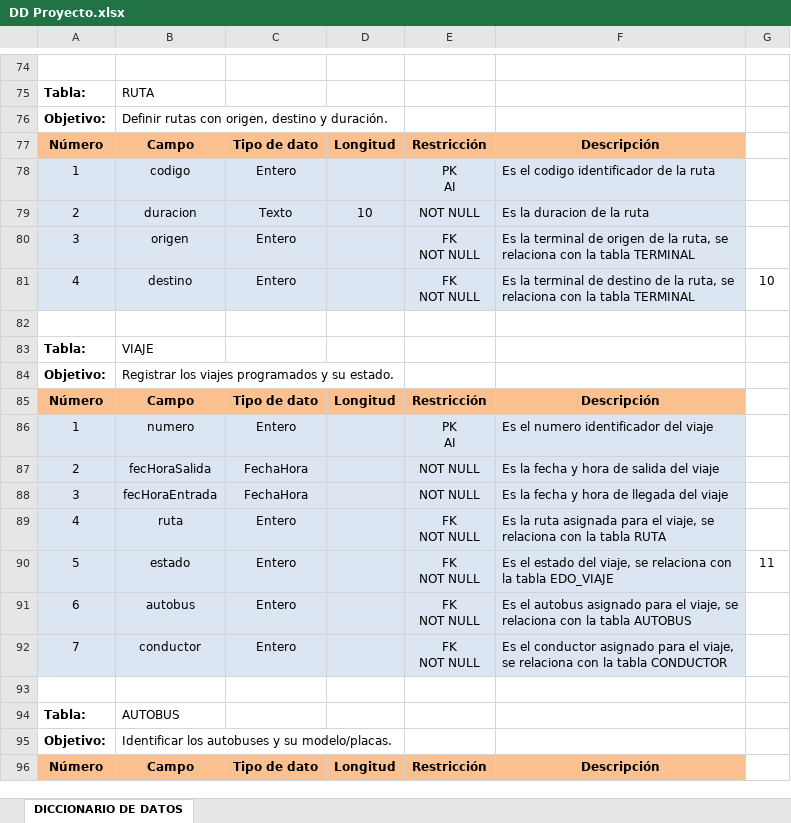
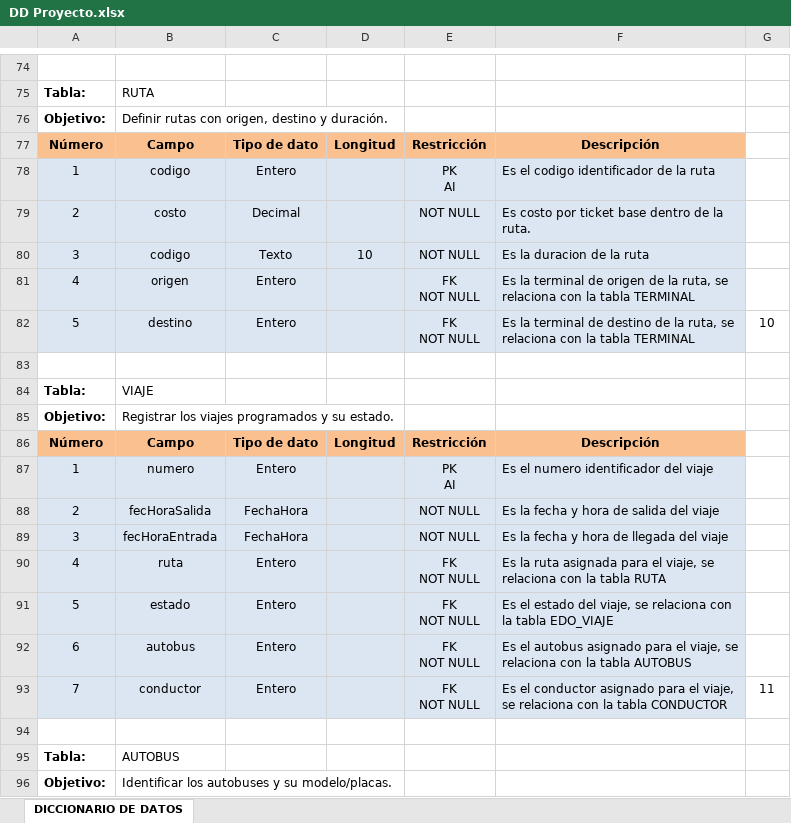
Before and after one commit to misaelcuentuauwu-source/RBE, an Excel workbook: documentacion/DD Proyecto.xlsx, sheet DICCIONARIO DE DATOS, drawn as a sheet; only a part is shown, gaps mark what is left out; the shorter side is filled out with more unchanged rows; values as stored, in another font and other column widths than the file's, no borders; addresses are those after the commit; the diff names each change by its address in the sheet, - before the commit and + after, or states it on an @@ line.

```diff
--- a/documentacion/DD Proyecto.xlsx (sheet DICCIONARIO DE DATOS)
+++ b/documentacion/DD Proyecto.xlsx (sheet DICCIONARIO DE DATOS)
+row 79: 2 | costo | Decimal |  | NOT NULL | Es costo por ticket base dentro de la ruta.
-A80: 2
+A80: 3
-B80: duracion
+B80: codigo
-A81: 3
+A81: 4
-A82: 4
+A82: 5
-G91: 11
+G91: (empty)
-G93: (empty)
+G93: 11
```
Also changed, not shown: 1 other file.
